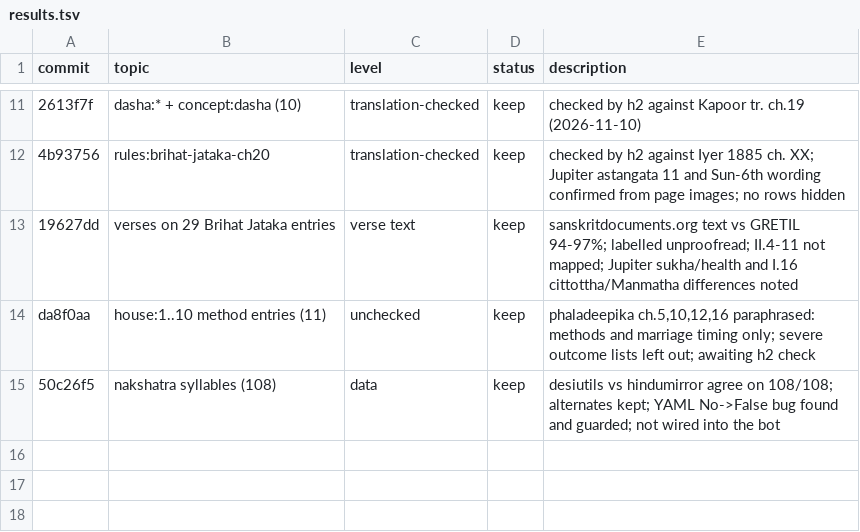
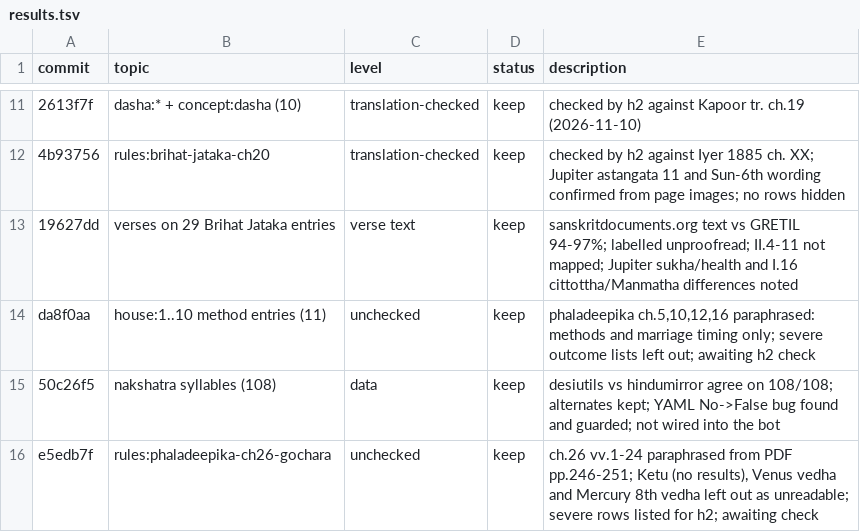
Before and after one commit to hrshdhgd/samay, a TSV file: research/results.tsv, drawn as a sheet; only a part is shown, gaps mark what is left out.

```diff
--- a/research/results.tsv
+++ b/research/results.tsv
@@ -15 +15,2 @@ da8f0aa	house:1..10 method entries (11)	unchecked	keep	phaladeepika ch.5,10,12,1
 50c26f5	nakshatra syllables (108)	data	keep	desiutils vs hindumirror agree on 108/108; alternates kept; YAML No->False bug found and guarded; not wired into the bot
+e5edb7f	rules:phaladeepika-ch26-gochara	unchecked	keep	ch.26 vv.1-24 paraphrased from PDF pp.246-251; Ketu (no results), Venus vedha and Mercury 8th vedha left out as unreadable; severe rows listed for h2; awaiting check
```
